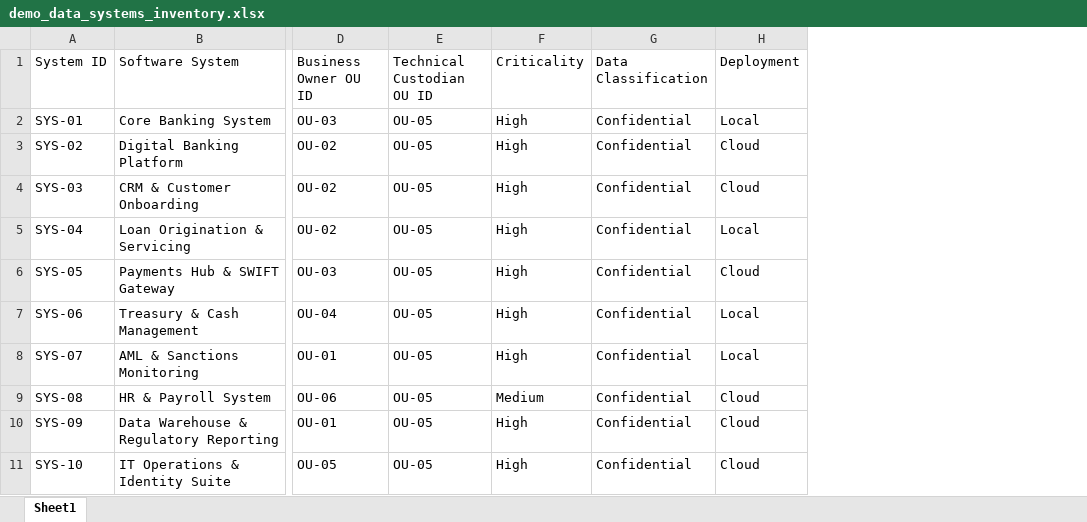
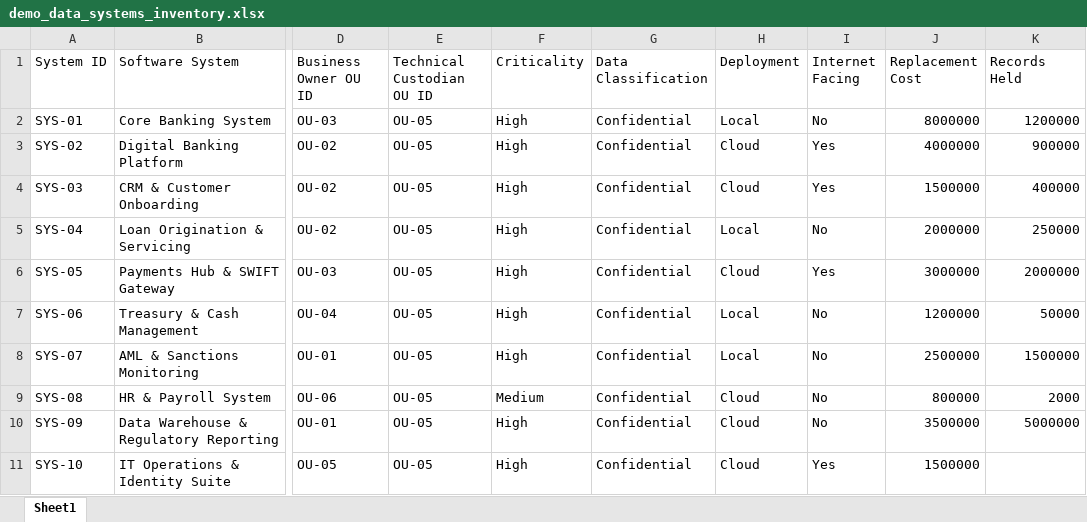
Before and after one commit to radulovskia/CRQ-Simulator, an Excel workbook: demo/demo_data_systems_inventory.xlsx, sheet Sheet1, drawn as a sheet; only a part is shown, gaps mark what is left out; values as stored, in another font and other column widths than the file's, no borders; the diff names each change by its address in the sheet, - before the commit and + after, or states it on an @@ line.

Commit message:
Group demo data files

```diff
--- a/demo/demo_data_systems_inventory.xlsx (sheet Sheet1)
+++ b/demo/demo_data_systems_inventory.xlsx (sheet Sheet1)
+column I (Internet Facing), rows 2-11: No | Yes | Yes | No | Yes | No | No | No | No | Yes
+column J (Replacement Cost), rows 2-11: 8000000 | 4000000 | 1500000 | 2000000 | 3000000 | 1200000 | 2500000 | 800000 | 3500000 | 1500000
+column K (Records Held), rows 2-10: 1200000 | 900000 | 400000 | 250000 | 2000000 | 50000 | 1500000 | 2000 | 5000000
```
Also changed, not shown: demo/demo_data_business_processes.xlsx, 7 other files.
